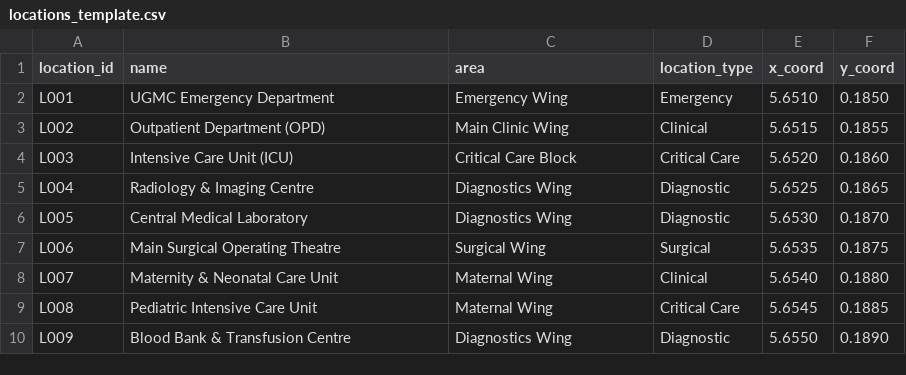
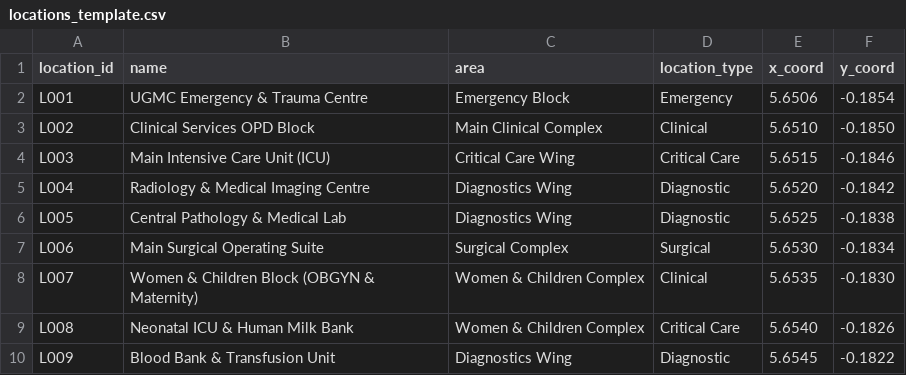
Before and after one commit to GyasiAmosKwadwo/UGMC-Smart-Operations-System, a CSV file: docs/questions/locations_template.csv, drawn as a sheet; only a part is shown; the diff covers the shown part only.

```diff
--- a/docs/questions/locations_template.csv
+++ b/docs/questions/locations_template.csv
@@ -1,10 +1,10 @@
 location_id,name,area,location_type,x_coord,y_coord
-L001,UGMC Emergency Department,Emergency Wing,Emergency,5.6510,0.1850
-L002,Outpatient Department (OPD),Main Clinic Wing,Clinical,5.6515,0.1855
-L003,Intensive Care Unit (ICU),Critical Care Block,Critical Care,5.6520,0.1860
-L004,Radiology & Imaging Centre,Diagnostics Wing,Diagnostic,5.6525,0.1865
-L005,Central Medical Laboratory,Diagnostics Wing,Diagnostic,5.6530,0.1870
-L006,Main Surgical Operating Theatre,Surgical Wing,Surgical,5.6535,0.1875
-L007,Maternity & Neonatal Care Unit,Maternal Wing,Clinical,5.6540,0.1880
-L008,Pediatric Intensive Care Unit,Maternal Wing,Critical Care,5.6545,0.1885
-L009,Blood Bank & Transfusion Centre,Diagnostics Wing,Diagnostic,5.6550,0.1890
+L001,UGMC Emergency & Trauma Centre,Emergency Block,Emergency,5.6506,-0.1854
+L002,Clinical Services OPD Block,Main Clinical Complex,Clinical,5.6510,-0.1850
+L003,Main Intensive Care Unit (ICU),Critical Care Wing,Critical Care,5.6515,-0.1846
+L004,Radiology & Medical Imaging Centre,Diagnostics Wing,Diagnostic,5.6520,-0.1842
+L005,Central Pathology & Medical Lab,Diagnostics Wing,Diagnostic,5.6525,-0.1838
+L006,Main Surgical Operating Suite,Surgical Complex,Surgical,5.6530,-0.1834
+L007,Women & Children Block (OBGYN & Maternity),Women & Children Complex,Clinical,5.6535,-0.1830
+L008,Neonatal ICU & Human Milk Bank,Women & Children Complex,Critical Care,5.6540,-0.1826
+L009,Blood Bank & Transfusion Unit,Diagnostics Wing,Diagnostic,5.6545,-0.1822
```
Also changed, not shown: 5 added rows and 25 edited cells elsewhere in this file, docs/questions/resources_template.csv, docs/questions/roads_template.csv, 1 other file.
